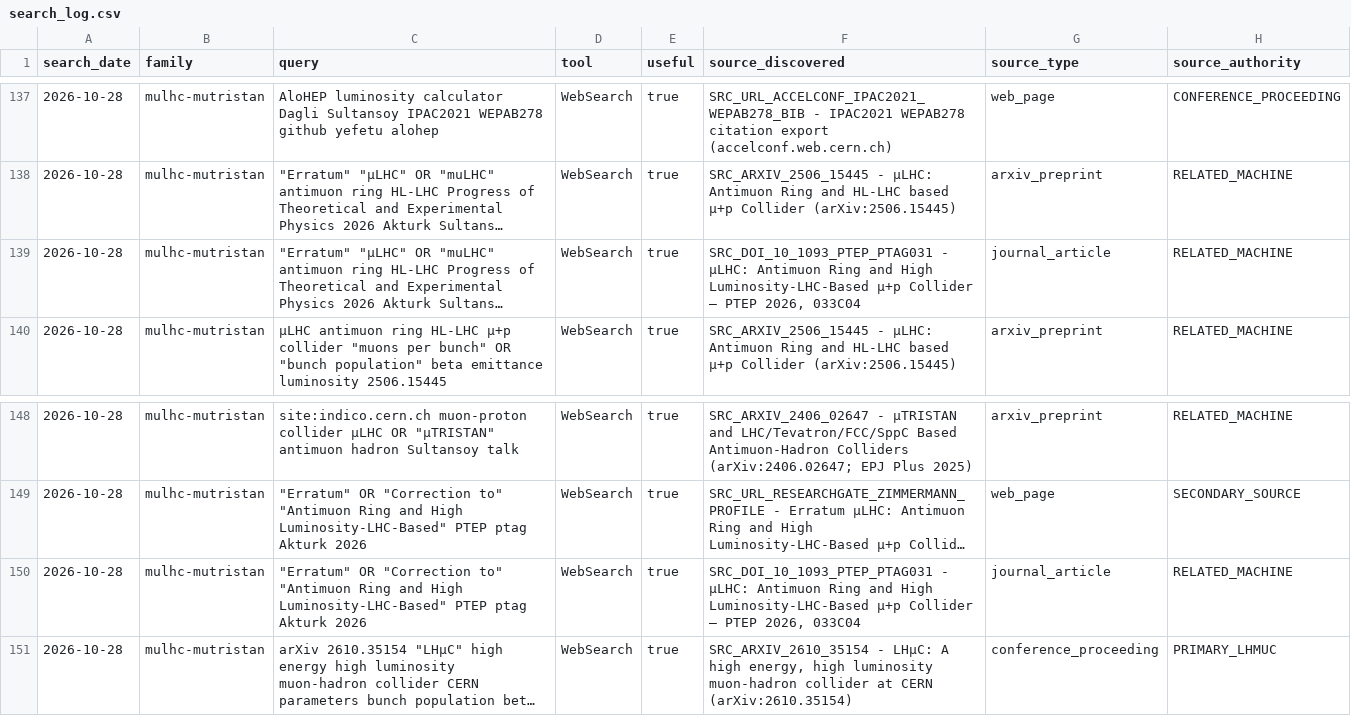
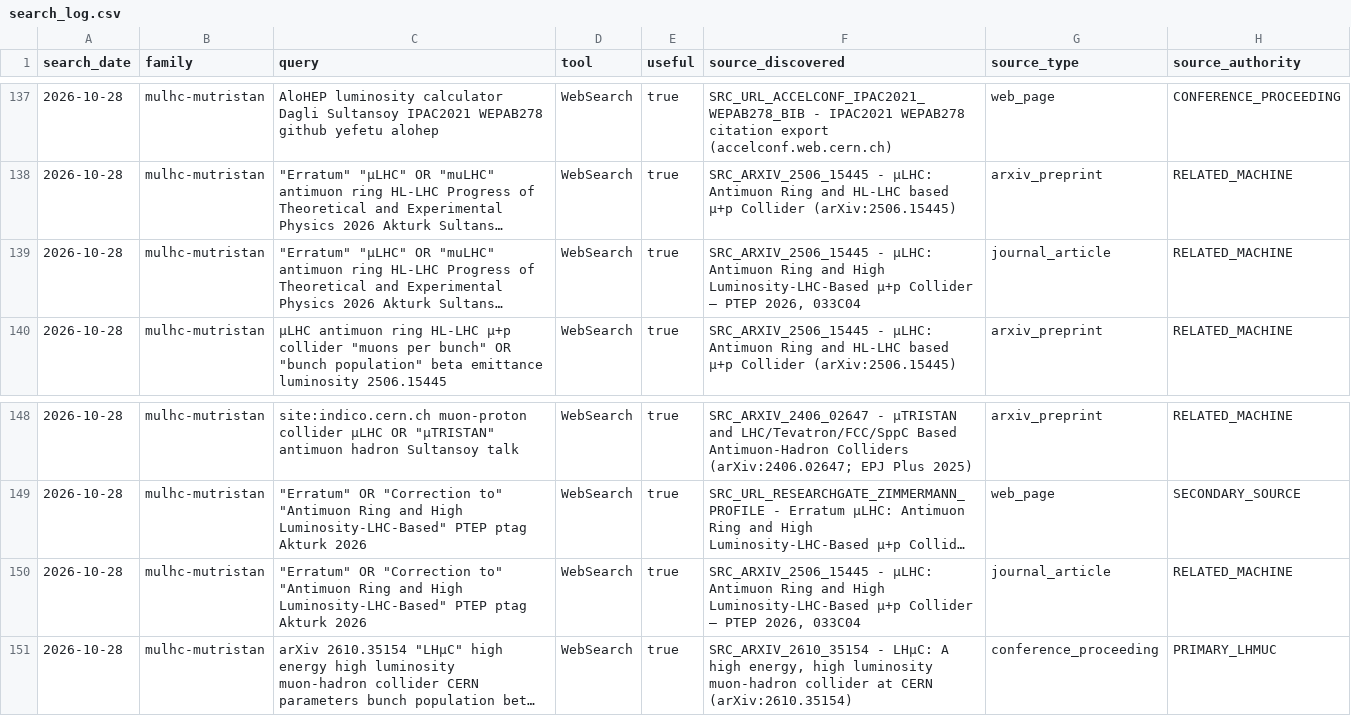
Before and after one commit to hausler-david/digital-twin-LH-C, a CSV file: research/search_log.csv, drawn as a sheet; only a part is shown, gaps mark what is left out; long unchanged cells end in …; the diff covers the shown part only; the diff names each change by its address in the sheet, - before the commit and + after, or states it on an @@ line.

```diff
--- a/research/search_log.csv
+++ b/research/search_log.csv
-F139 (source_discovered): SRC_DOI_10_1093_PTEP_PTAG031 - μLHC:…
+F139 (source_discovered): SRC_ARXIV_2506_15445 - μLHC:…
-F150 (source_discovered): SRC_DOI_10_1093_PTEP_PTAG031 - μLHC:…
+F150 (source_discovered): SRC_ARXIV_2506_15445 - μLHC:…
```
Also changed, not shown: 10 edited cells elsewhere in this file, 15 other files.
